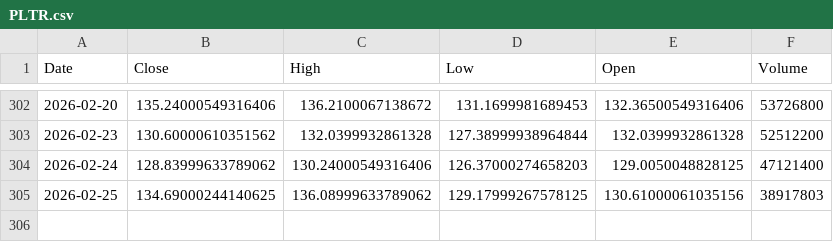
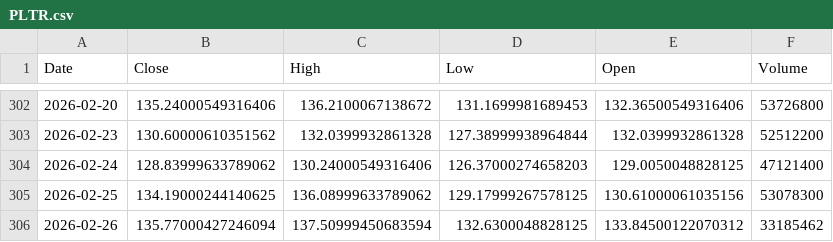
Before and after one commit to Stell0/financealerts, a CSV file: data/PLTR.csv, drawn as a sheet; only a part is shown, gaps mark what is left out.

```diff
--- a/data/PLTR.csv
+++ b/data/PLTR.csv
@@ -304,2 +304,3 @@ Date,Close,High,Low,Open,Volume
 2026-02-24,128.83999633789062,130.24000549316406,126.37000274658203,129.0050048828125,47121400
-2026-02-25,134.69000244140625,136.08999633789062,129.17999267578125,130.61000061035156,38917803
+2026-02-25,134.19000244140625,136.08999633789062,129.17999267578125,130.61000061035156,53078300
+2026-02-26,135.77000427246094,137.50999450683594,132.6300048828125,133.84500122070312,33185462
```
Also changed, not shown: data/HOOD.csv, data/MSFT.csv, 57 other files.
